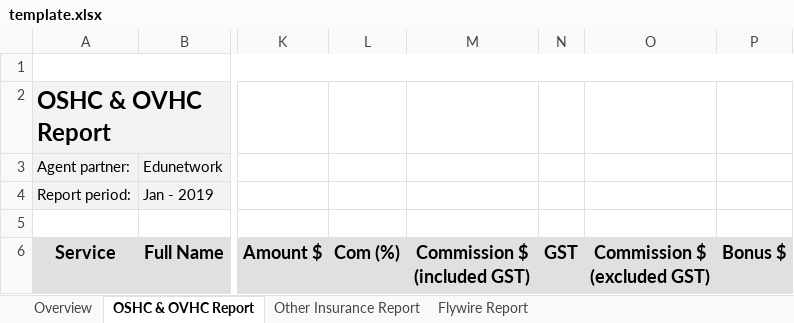
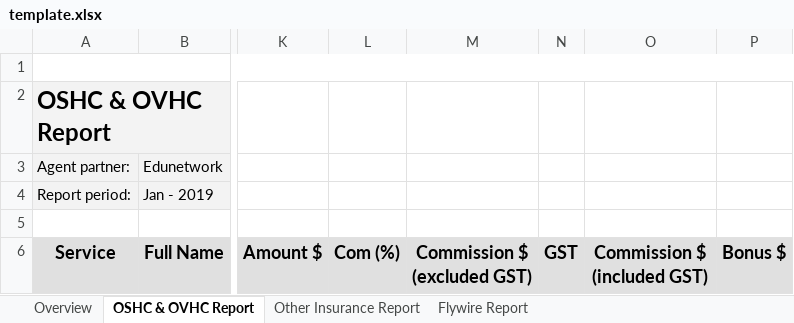
Before and after one commit to Noxyuri2908/oshc1, an Excel workbook: public/template.xlsx, sheet OSHC & OVHC Report, drawn as a sheet; only a part is shown, gaps mark what is left out; values as stored, in another font and other column widths than the file's, no borders; charts and pictures not drawn; ↵ is a line break in a cell; the diff names each change by its address in the sheet, - before the commit and + after, or states it on an @@ line.

Commit message:
template excel

```diff
--- a/public/template.xlsx (sheet OSHC & OVHC Report)
+++ b/public/template.xlsx (sheet OSHC & OVHC Report)
-M6: Commission $ ↵ (included GST)
+M6: Commission $ ↵ (excluded GST)
-O6: Commission $ ↵ (excluded GST)
+O6: Commission $ ↵ (included GST)
```
Also changed, not shown: 12 other files.
